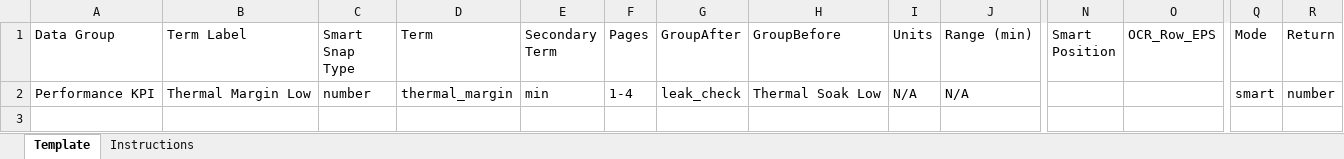
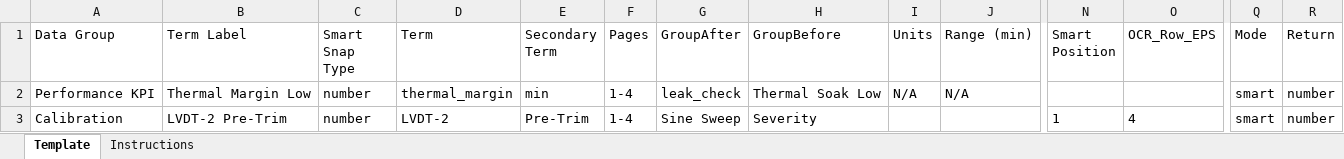
Before and after one commit to wodsyfounder-dotcom/PDF_Scanner, an Excel workbook: user_inputs/terms_missing_only.xlsx, sheet Template, drawn as a sheet; only a part is shown, gaps mark what is left out; values as stored, in another font and other column widths than the file's, no borders; rows hold the shown columns only; the diff names each change by its address in the sheet, - before the commit and + after, or states it on an @@ line.

```diff
--- a/user_inputs/terms_missing_only.xlsx (sheet Template)
+++ b/user_inputs/terms_missing_only.xlsx (sheet Template)
+row 3: Calibration | LVDT-2 Pre-Trim | number | LVDT-2 | Pre-Trim | 1-4 | Sine Sweep | Severity |  |  | 1 | 4 | smart | number
```
Also changed, not shown: Product_Data_File/master.xlsx, user_inputs/plot_terms.xlsx, 3 other files.
